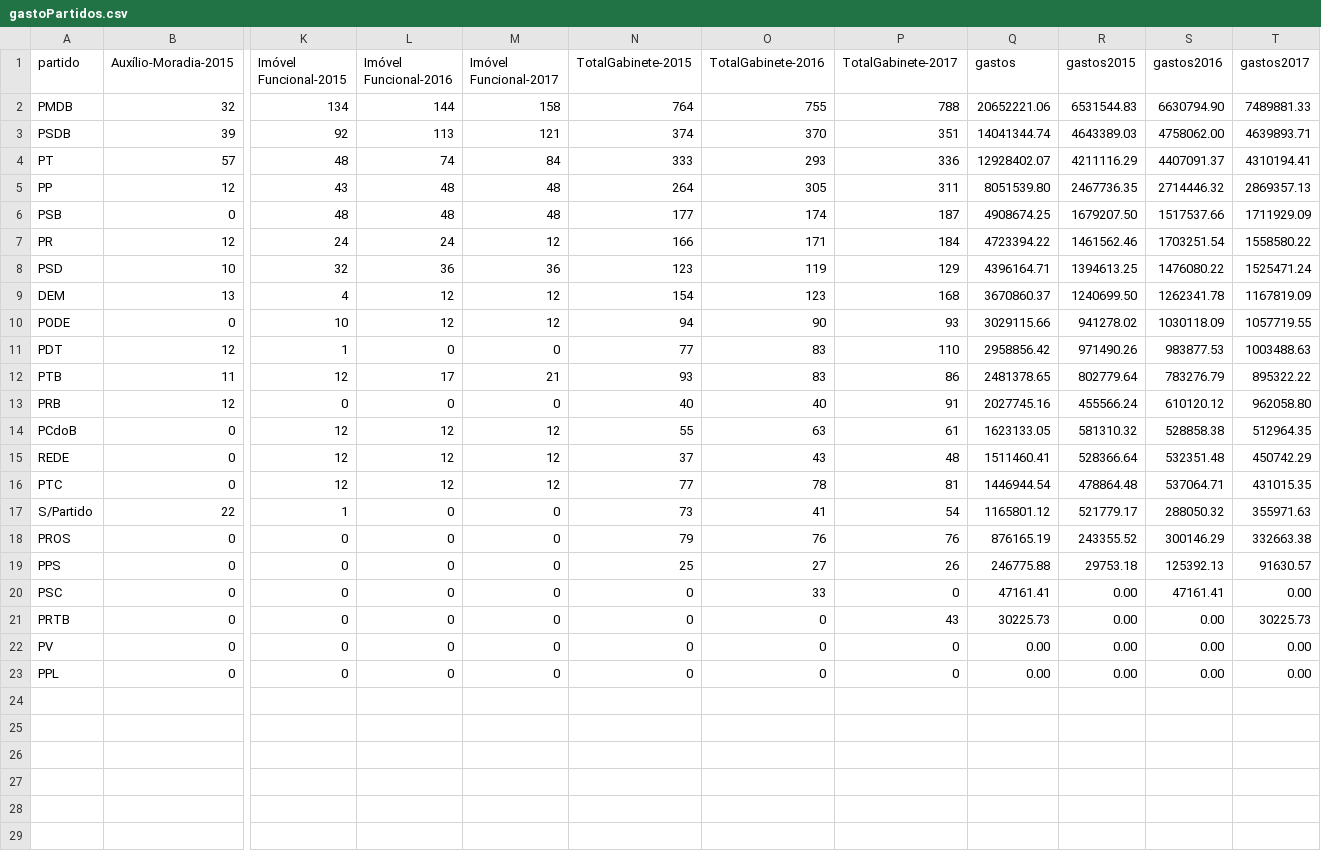
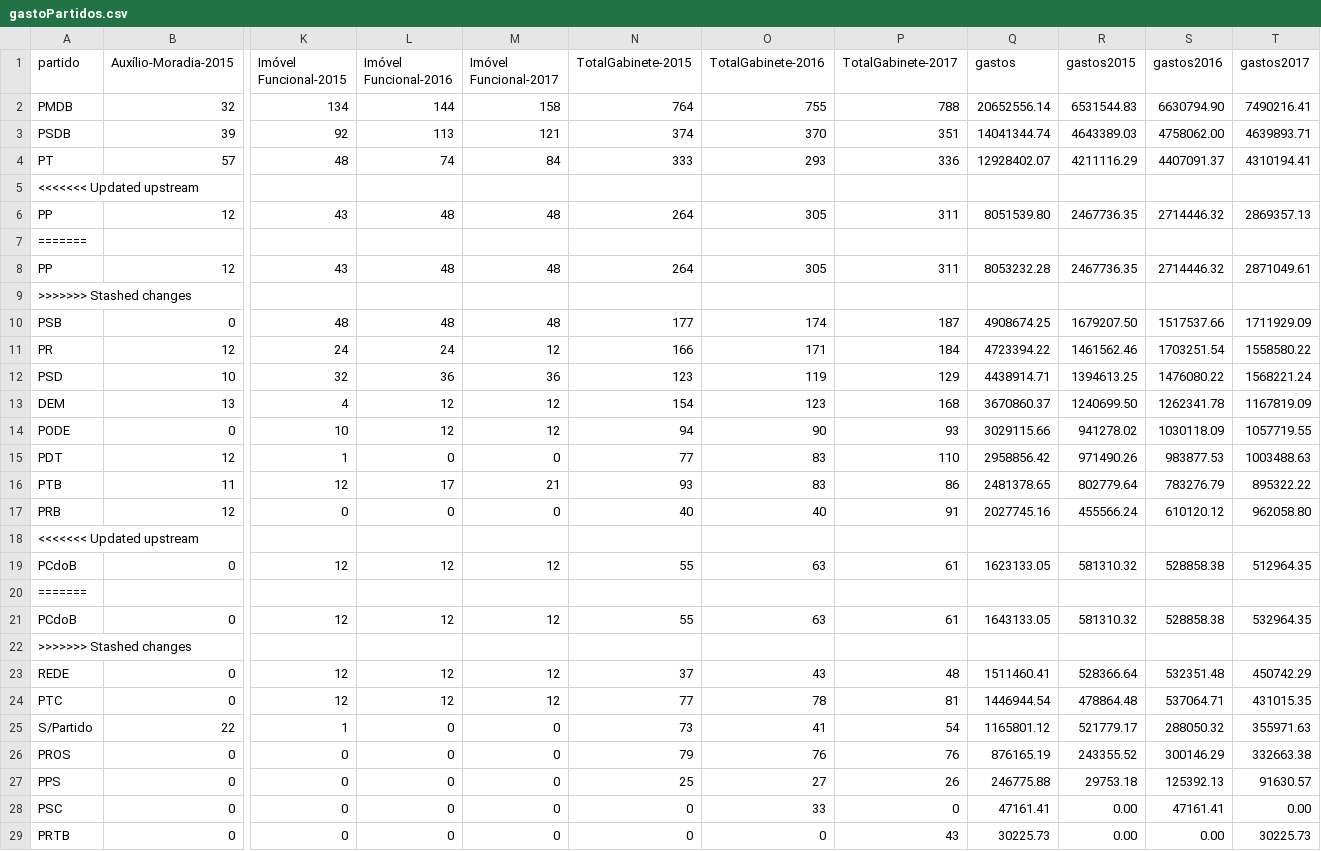
Before and after one commit to RobStelling/senado, a CSV file: csv/gastoPartidos.csv, drawn as a sheet; only a part is shown, gaps mark what is left out; the shorter side is filled out with more unchanged rows; addresses are those after the commit; rows hold the shown columns only; the diff names each change by its address in the sheet, - before the commit and + after, or states it on an @@ line.

```diff
--- a/csv/gastoPartidos.csv
+++ b/csv/gastoPartidos.csv
-Q2 (gastos): 20652221.06
+Q2 (gastos): 20652556.14
-T2 (gastos2017): 7489881.33
+T2 (gastos2017): 7490216.41
+row 5: <<<<<<< Updated upstream
+row 7: =======
+row 8: PP | 12 | 43 | 48 | 48 | 264 | 305 | 311 | 8053232.28 | 2467736.35 | 2714446.32 | 2871049.61
+row 9: >>>>>>> Stashed changes
-Q12 (gastos): 4396164.71
+Q12 (gastos): 4438914.71
-T12 (gastos2017): 1525471.24
+T12 (gastos2017): 1568221.24
+row 18: <<<<<<< Updated upstream
+row 20: =======
+row 21: PCdoB | 0 | 12 | 12 | 12 | 55 | 63 | 61 | 1643133.05 | 581310.32 | 528858.38 | 532964.35
+row 22: >>>>>>> Stashed changes
```
Also changed, not shown: csv/gastoEstados.csv, csv/senado.csv, 3 other files.
